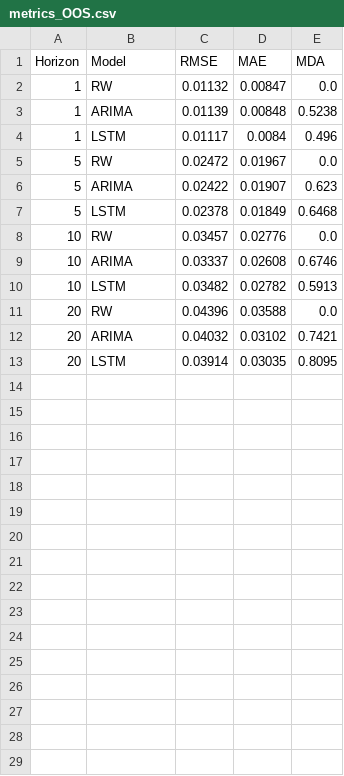
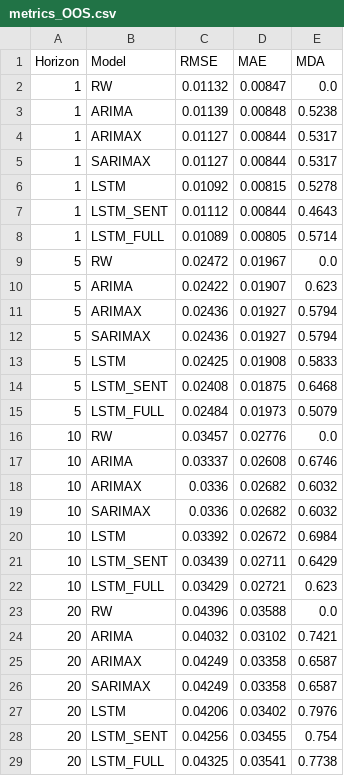
Before and after one commit to joslat92/TesisProject, a CSV file: reports/data/metrics_OOS.csv, drawn as a sheet.

```diff
--- a/reports/data/metrics_OOS.csv
+++ b/reports/data/metrics_OOS.csv
@@ -3,11 +3,27 @@ Horizon,Model,RMSE,MAE,MDA
 1,ARIMA,0.01139,0.00848,0.5238
-1,LSTM,0.01117,0.0084,0.496
+1,ARIMAX,0.01127,0.00844,0.5317
+1,SARIMAX,0.01127,0.00844,0.5317
+1,LSTM,0.01092,0.00815,0.5278
+1,LSTM_SENT,0.01112,0.00844,0.4643
+1,LSTM_FULL,0.01089,0.00805,0.5714
 5,RW,0.02472,0.01967,0.0
 5,ARIMA,0.02422,0.01907,0.623
-5,LSTM,0.02378,0.01849,0.6468
+5,ARIMAX,0.02436,0.01927,0.5794
+5,SARIMAX,0.02436,0.01927,0.5794
+5,LSTM,0.02425,0.01908,0.5833
+5,LSTM_SENT,0.02408,0.01875,0.6468
+5,LSTM_FULL,0.02484,0.01973,0.5079
 10,RW,0.03457,0.02776,0.0
 10,ARIMA,0.03337,0.02608,0.6746
-10,LSTM,0.03482,0.02782,0.5913
+10,ARIMAX,0.0336,0.02682,0.6032
+10,SARIMAX,0.0336,0.02682,0.6032
+10,LSTM,0.03392,0.02672,0.6984
+10,LSTM_SENT,0.03439,0.02711,0.6429
+10,LSTM_FULL,0.03429,0.02721,0.623
 20,RW,0.04396,0.03588,0.0
 20,ARIMA,0.04032,0.03102,0.7421
-20,LSTM,0.03914,0.03035,0.8095
+20,ARIMAX,0.04249,0.03358,0.6587
+20,SARIMAX,0.04249,0.03358,0.6587
+20,LSTM,0.04206,0.03402,0.7976
+20,LSTM_SENT,0.04256,0.03455,0.754
+20,LSTM_FULL,0.04325,0.03541,0.7738
```
Also changed, not shown: outputs/preds/OOS/preds_T10_LSTM.csv, outputs/preds/OOS/preds_T20_LSTM.csv, 26 other files.
